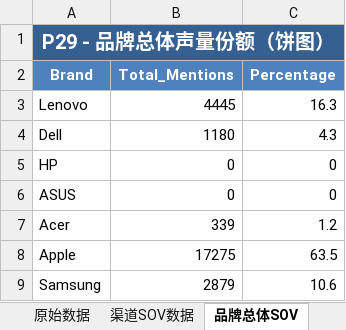
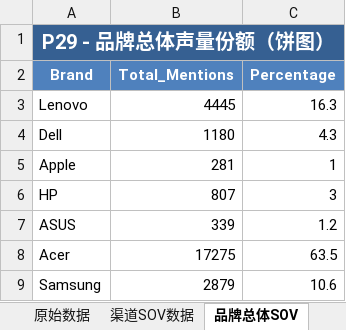
Before and after one commit to jinghai/gen_ppt, an Excel workbook: charts/p29/p29_data.xlsx, sheet 品牌总体SOV, drawn as a sheet; values as stored, in another font and other column widths than the file's, no borders; removed rows and columns are numbered as before the commit, all else as after; the diff names each change by its address in the sheet, - before the commit and + after, or states it on an @@ line.

```diff
--- a/charts/p29/p29_data.xlsx (sheet 品牌总体SOV)
+++ b/charts/p29/p29_data.xlsx (sheet 品牌总体SOV)
+row 5: Apple | 281 | 1
-B6 (Total_Mentions): 0
+B6 (Total_Mentions): 807
-C6 (Percentage): 0
+C6 (Percentage): 3
-B7 (Total_Mentions): 0
+B7 (Total_Mentions): 339
-C7 (Percentage): 0
+C7 (Percentage): 1.2
-B8 (Total_Mentions): 339
+B8 (Total_Mentions): 17275
-C8 (Percentage): 1.2
+C8 (Percentage): 63.5
-row 8: Apple | 17275 | 63.5
```
Also changed, not shown: sheet 渠道SOV数据, sheet 原始数据, 3 other files.
